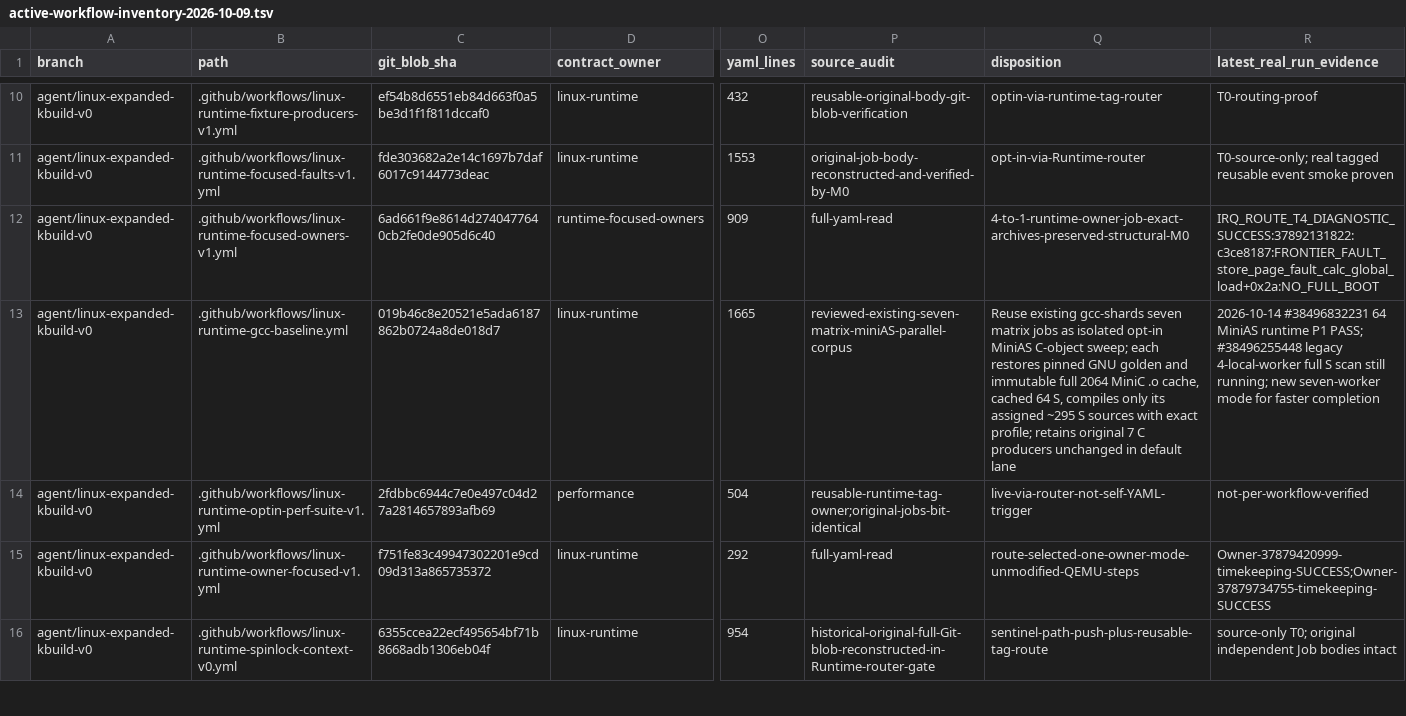
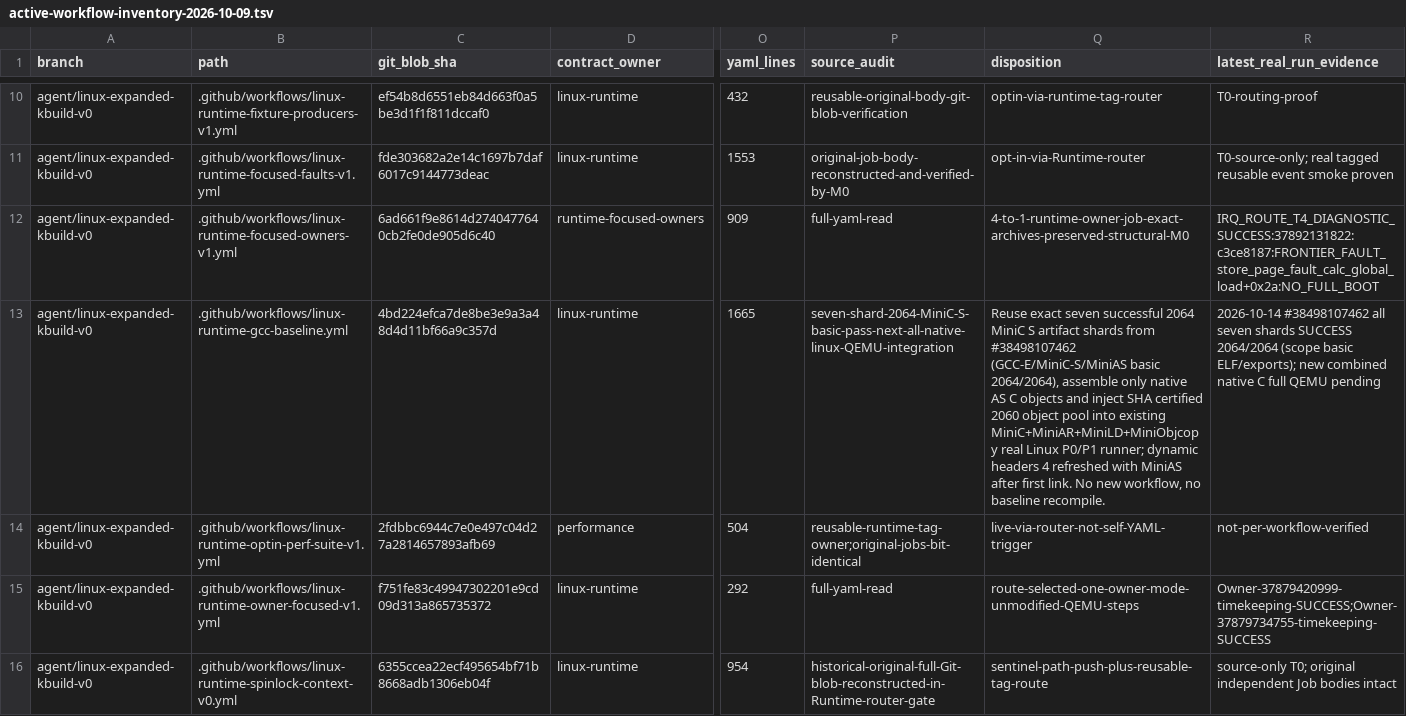
Before and after one commit to yituanxing/minic-toolchain, a TSV file: docs/ci/active-workflow-inventory-2026-10-09.tsv, drawn as a sheet; only a part is shown, gaps mark what is left out; the diff names each change by its address in the sheet, - before the commit and + after, or states it on an @@ line.

Commit message:
test(integration): feed all 2064 MiniC+MiniAS C objects into existing native Linux P1 toolchain
Historical MiniAS GCC-origin full assembly and Linux P1 already passed. New seven-runner exact MiniC -S corpus #38498107462 passes all 2064/2064. Reuse each saved SHA-verified .s WITHOUT recompiling Linux C, promote stable 2060 MiniAS objects, regenerate four dynamic-header objects with native MiniAS after link, and run existing MiniAR+MiniLD+MiniObjcopy+QEMU P0/P1 gate. Preserve certified original object fixture. No new CI jobs or separate workflow.

[linux-native-union-cached] [linux-runtime-full-crossblock] [linux-minias-all-C-runtime] [linux-native-purgatory-r] [linux-native-purgatory-static] [linux-native-intermediate-vmlinux-r]

```diff
--- a/docs/ci/active-workflow-inventory-2026-10-09.tsv
+++ b/docs/ci/active-workflow-inventory-2026-10-09.tsv
-C13 (git_blob_sha): 019b46c8e20521e5ada6187862b0724a8de018d7
+C13 (git_blob_sha): 4bd224efca7de8be3e9a3a48d4d11bf66a9c357d
-P13 (source_audit): reviewed-existing-seven-matrix-miniAS-parallel-corpus
+P13 (source_audit): seven-shard-2064-MiniC-S-basic-pass-next-all-native-linux-QEMU-integration
-Q13 (disposition): Reuse existing gcc-shards seven matrix jobs as isolated opt-in MiniAS C-object sweep; each restores pinned GNU golden and immutable full 2064 MiniC .o cache, cached 64 S, compiles only its assigned ~295 S sources with exact profile; retains original 7 C producers unchanged in default lane
+Q13 (disposition): Reuse exact seven successful 2064 MiniC S artifact shards from #38498107462 (GCC-E/MiniC-S/MiniAS basic 2064/2064), assemble only native AS C objects and inject SHA certified 2060 object pool into existing MiniC+MiniAR+MiniLD+MiniObjcopy real Linux P0/P1 runner; dynamic headers 4 refreshed with MiniAS after first link. No new workflow, no baseline recompile.
-R13 (latest_real_run_evidence): 2026-10-14 #38496832231 64 MiniAS runtime P1 PASS; #38496255448 legacy 4-local-worker full S scan still running; new seven-worker mode for faster completion
+R13 (latest_real_run_evidence): 2026-10-14 #38498107462 all seven shards SUCCESS 2064/2064 (scope basic ELF/exports); new combined native C full QEMU pending
```
Also changed, not shown: 3 other files.
